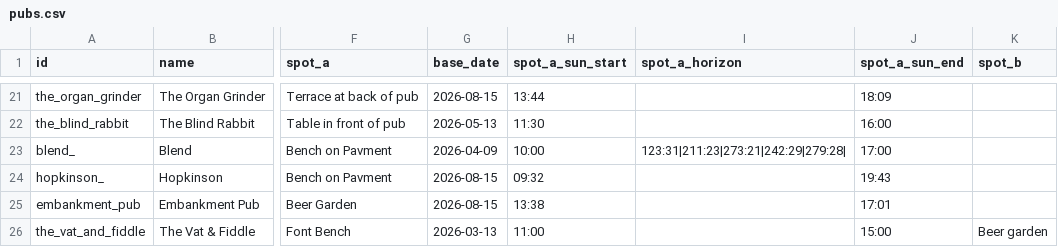
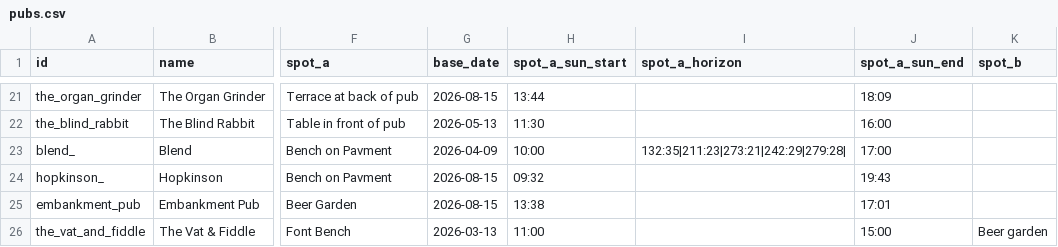
Before and after one commit to shawn845/DrinkingintheSun, a CSV file: app/public/data/pubs.csv, drawn as a sheet; only a part is shown, gaps mark what is left out; the diff names each change by its address in the sheet, - before the commit and + after, or states it on an @@ line.

Commit message:
Update pubs.csv

```diff
--- a/app/public/data/pubs.csv
+++ b/app/public/data/pubs.csv
-I23 (spot_a_horizon): 123:31|211:23|273:21|242:29|279:28|
+I23 (spot_a_horizon): 132:35|211:23|273:21|242:29|279:28|
```
